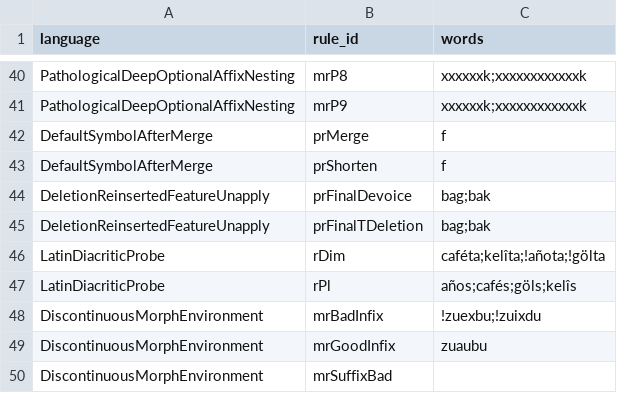
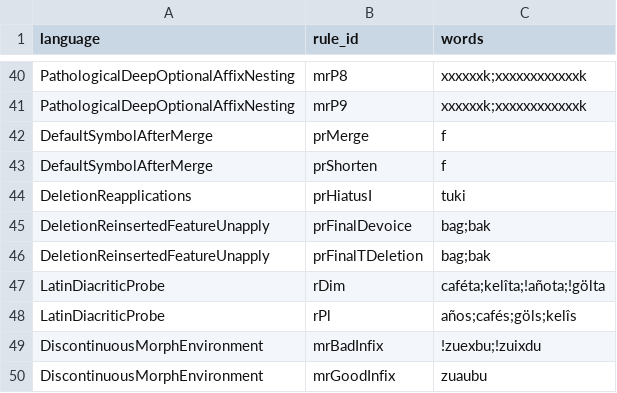
Before and after one commit to sillsdev/machine, a CSV file: conformance/rules.csv, drawn as a sheet; only a part is shown, gaps mark what is left out; the shorter side is filled out with more unchanged rows.

```diff
--- a/conformance/rules.csv
+++ b/conformance/rules.csv
@@ -43,2 +43,3 @@ DefaultSymbolAfterMerge,prMerge,f
 DefaultSymbolAfterMerge,prShorten,f
+DeletionReapplications,prHiatusI,tuki
 DeletionReinsertedFeatureUnapply,prFinalDevoice,bag;bak
```
Also changed, not shown: conformance/coverage.csv, 2 other files.
